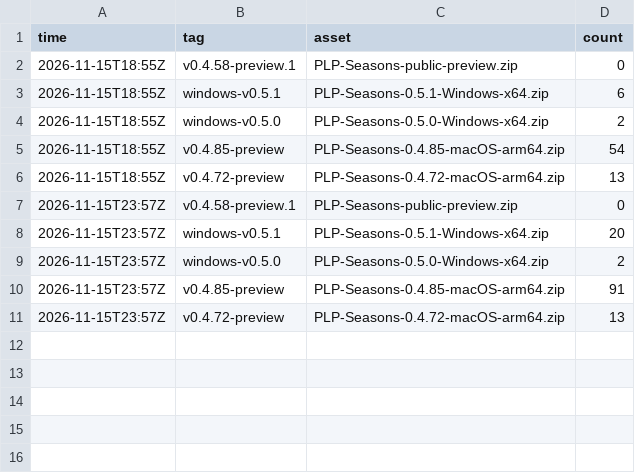
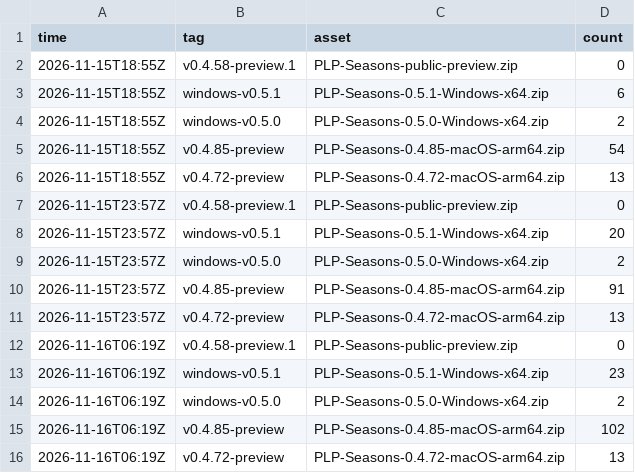
Before and after one commit to Platonprudnik03228-create/plp-shop.com, a CSV file: stats/downloads.csv, drawn as a sheet.

Commit message:
stats 2026-11-16T06:19Z

```diff
--- a/stats/downloads.csv
+++ b/stats/downloads.csv
@@ -11 +11,6 @@ time,tag,asset,count
 2026-11-15T23:57Z,v0.4.72-preview,PLP-Seasons-0.4.72-macOS-arm64.zip,13
+2026-11-16T06:19Z,v0.4.58-preview.1,PLP-Seasons-public-preview.zip,0
+2026-11-16T06:19Z,windows-v0.5.1,PLP-Seasons-0.5.1-Windows-x64.zip,23
+2026-11-16T06:19Z,windows-v0.5.0,PLP-Seasons-0.5.0-Windows-x64.zip,2
+2026-11-16T06:19Z,v0.4.85-preview,PLP-Seasons-0.4.85-macOS-arm64.zip,102
+2026-11-16T06:19Z,v0.4.72-preview,PLP-Seasons-0.4.72-macOS-arm64.zip,13
```
